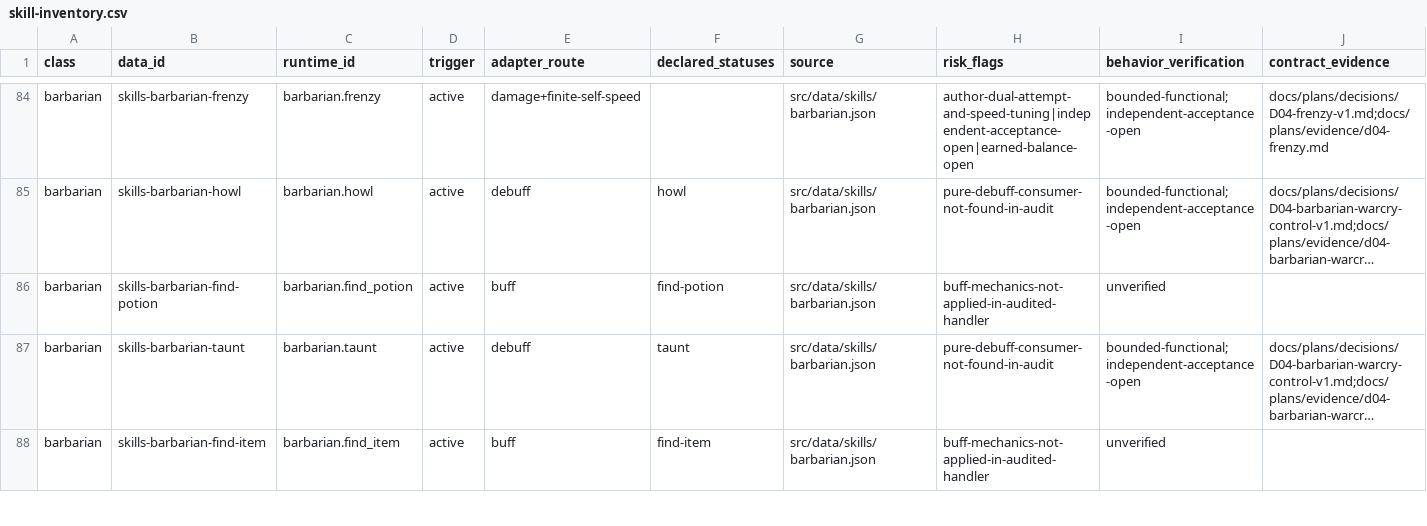
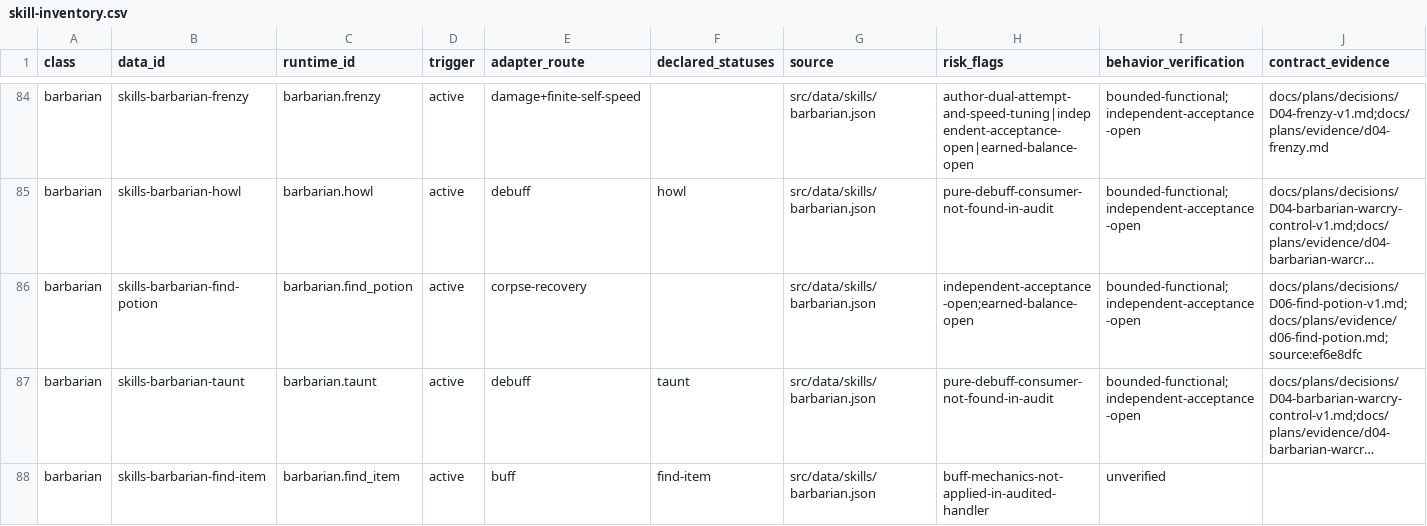
Before and after one commit to phoenixzqy/D2H5TextGame, a CSV file: docs/plans/skill-inventory.csv, drawn as a sheet; only a part is shown, gaps mark what is left out; long unchanged cells end in …; the diff names each change by its address in the sheet, - before the commit and + after, or states it on an @@ line.

```diff
--- a/docs/plans/skill-inventory.csv
+++ b/docs/plans/skill-inventory.csv
-E86 (adapter_route): buff
+E86 (adapter_route): corpse-recovery
-F86 (declared_statuses): find-potion
+F86 (declared_statuses): (empty)
-H86 (risk_flags): buff-mechanics-not-applied-in-audited-handler
+H86 (risk_flags): independent-acceptance-open;earned-balance-open
-I86 (behavior_verification): unverified
+I86 (behavior_verification): bounded-functional;independent-acceptance-open
-J86 (contract_evidence): (empty)
+J86 (contract_evidence): docs/plans/decisions/D06-find-potion-v1.md;docs/plans/evidence/d06-find-potion.md;source:ef6e8dfc
```
Also changed, not shown: 17 other files.
